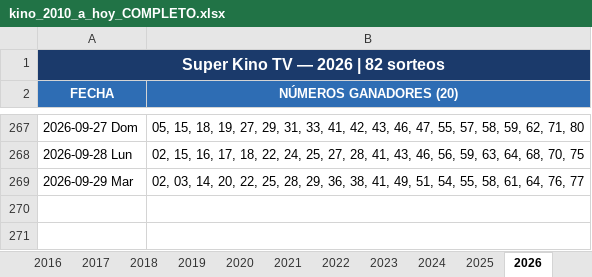
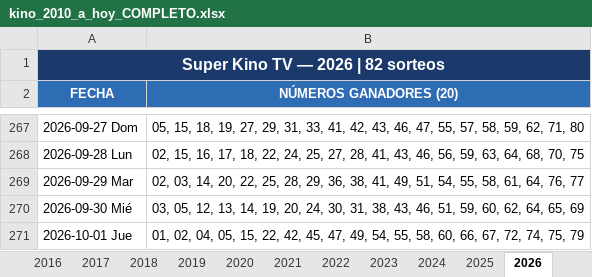
Before and after one commit to Virgax/LOTOMAN, an Excel workbook: data/kino_2010_a_hoy_COMPLETO.xlsx, sheet 2026, drawn as a sheet; only a part is shown, gaps mark what is left out; values as stored, in another font and other column widths than the file's, no borders; the diff names each change by its address in the sheet, - before the commit and + after, or states it on an @@ line.

```diff
--- a/data/kino_2010_a_hoy_COMPLETO.xlsx (sheet 2026)
+++ b/data/kino_2010_a_hoy_COMPLETO.xlsx (sheet 2026)
+row 270: 2026-09-30 Mié | 03, 05, 12, 13, 14, 19, 20, 24, 30, 31, 38, 43, 46, 51, 59, 60, 62, 64, 65, 69
+row 271: 2026-10-01 Jue | 01, 02, 04, 05, 15, 22, 42, 45, 47, 49, 54, 55, 58, 60, 66, 67, 72, 74, 75, 79
```
Also changed, not shown: data/loto_pool.xlsx, 2 other files.
